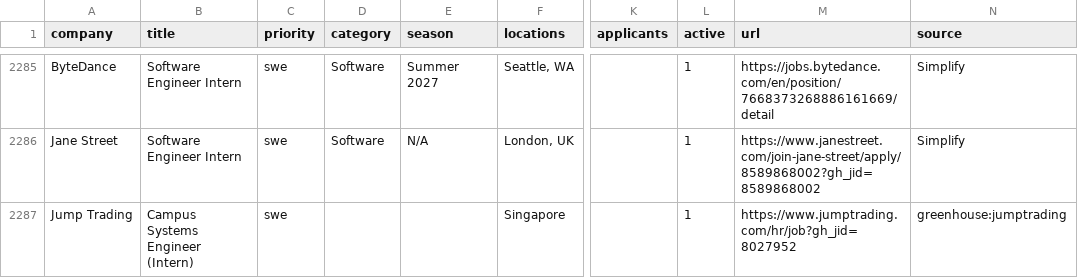
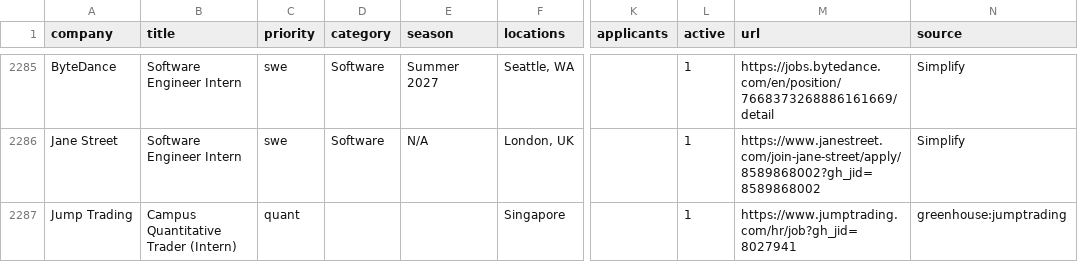
Before and after one commit to arnavkato/internship-watcher, a CSV file: listings.csv, drawn as a sheet; only a part is shown, gaps mark what is left out; the diff covers the shown part only; the diff names each change by its address in the sheet, - before the commit and + after, or states it on an @@ line.

```diff
--- a/listings.csv
+++ b/listings.csv
-B2287 (title): Campus Systems Engineer (Intern)
+B2287 (title): Campus Quantitative Trader (Intern)
-C2287 (priority): swe
+C2287 (priority): quant
-M2287 (url): https://www.jumptrading.com/hr/job?gh_jid=8027952
+M2287 (url): https://www.jumptrading.com/hr/job?gh_jid=8027941
```
Also changed, not shown: 8 added rows, 8 removed rows and 16 edited cells elsewhere in this file.
